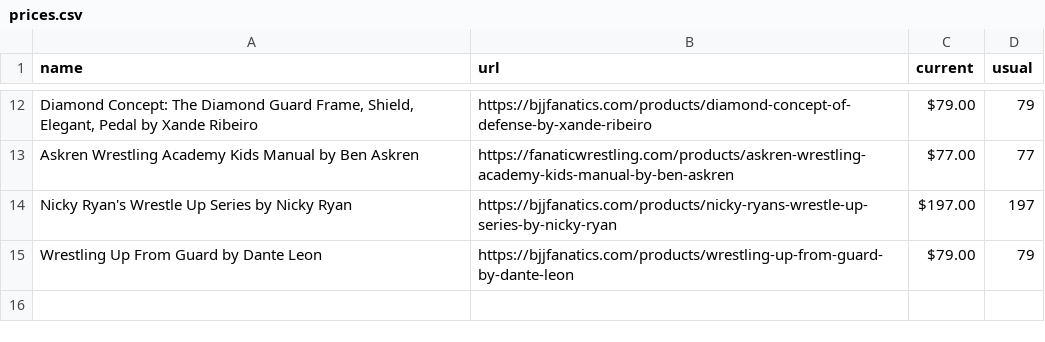
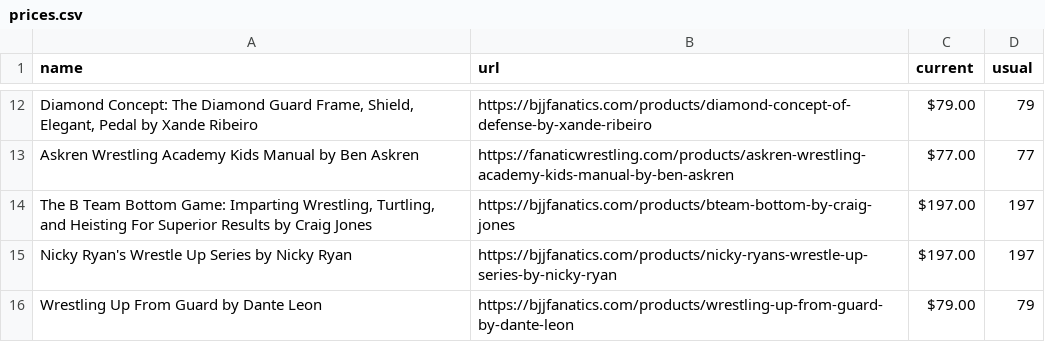
Before and after one commit to eyeseast/fanatics, a CSV file: prices.csv, drawn as a sheet; only a part is shown, gaps mark what is left out; the diff names each change by its address in the sheet, - before the commit and + after, or states it on an @@ line.

```diff
--- a/prices.csv
+++ b/prices.csv
+row 14: The B Team Bottom Game: Imparting Wrestling, Turtling, and Heisting For Superior Results by Craig Jones | https://bjjfanatics.com/products/bteam-bottom-by-craig-jones | $197.00 | 197
```
Also changed, not shown: 1 other file.
